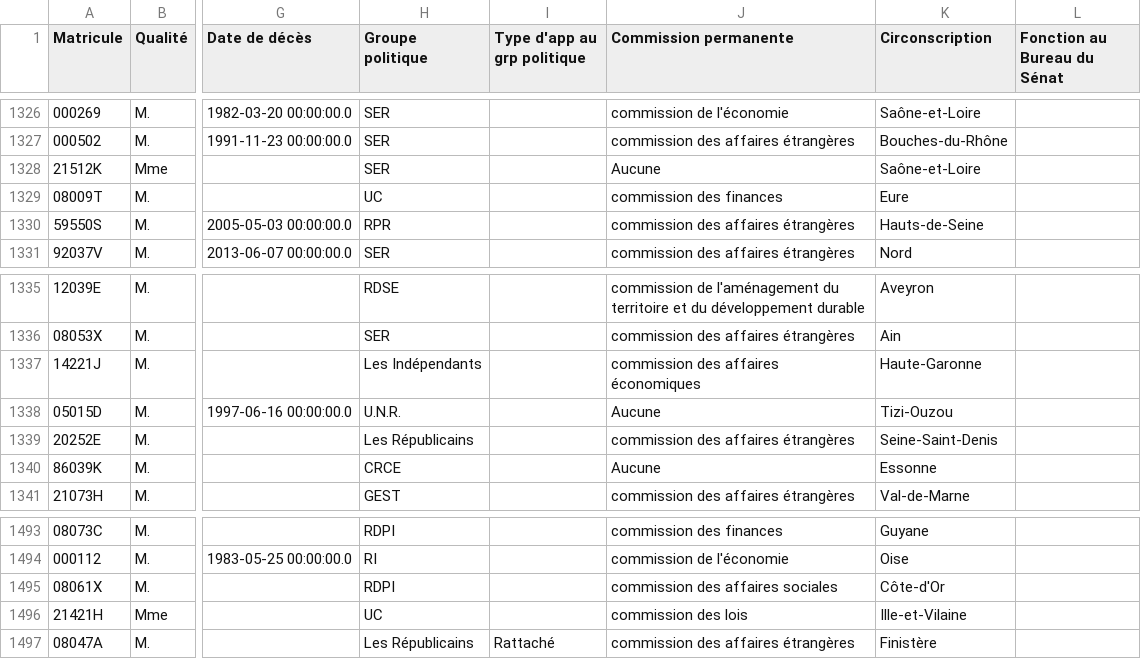
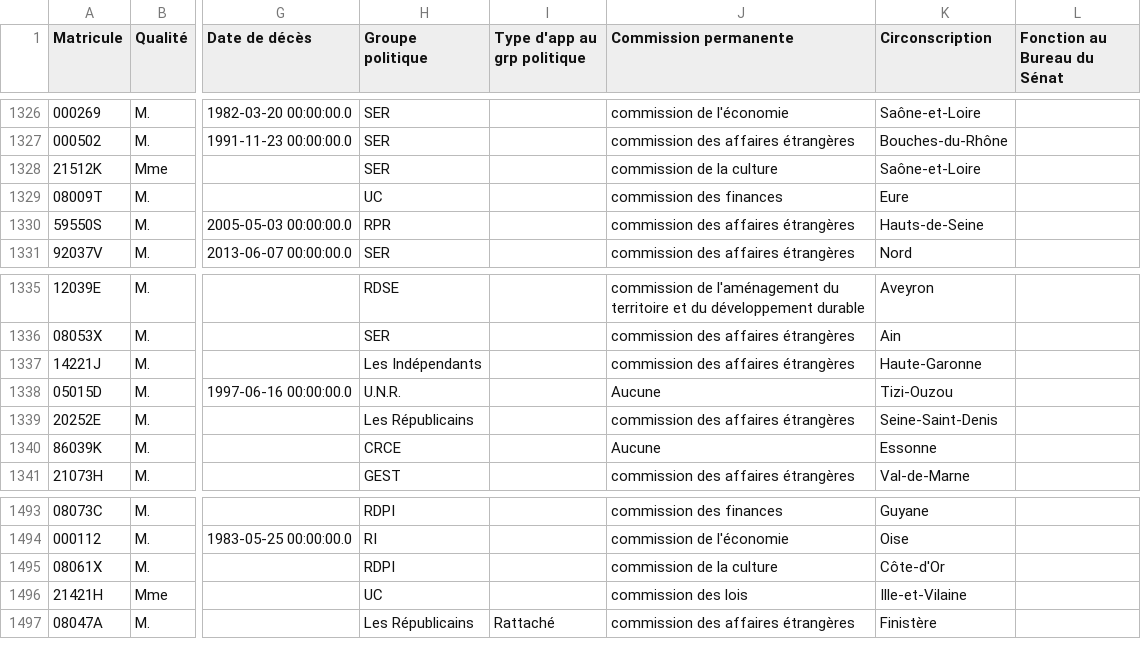
Before and after one commit to FrancoisMB/CollabBot, a CSV file: v4/bdd_senateurs.csv, drawn as a sheet; only a part is shown, gaps mark what is left out; the diff covers the shown part only; the diff names each change by its address in the sheet, - before the commit and + after, or states it on an @@ line.

```diff
--- a/v4/bdd_senateurs.csv
+++ b/v4/bdd_senateurs.csv
-J1328 (Commission permanente): Aucune
+J1328 (Commission permanente): commission de la culture
-J1337 (Commission permanente): commission des affaires économiques
+J1337 (Commission permanente): commission des affaires étrangères
-J1495 (Commission permanente): commission des affaires sociales
+J1495 (Commission permanente): commission de la culture
```
Also changed, not shown: 8 edited cells elsewhere in this file.
